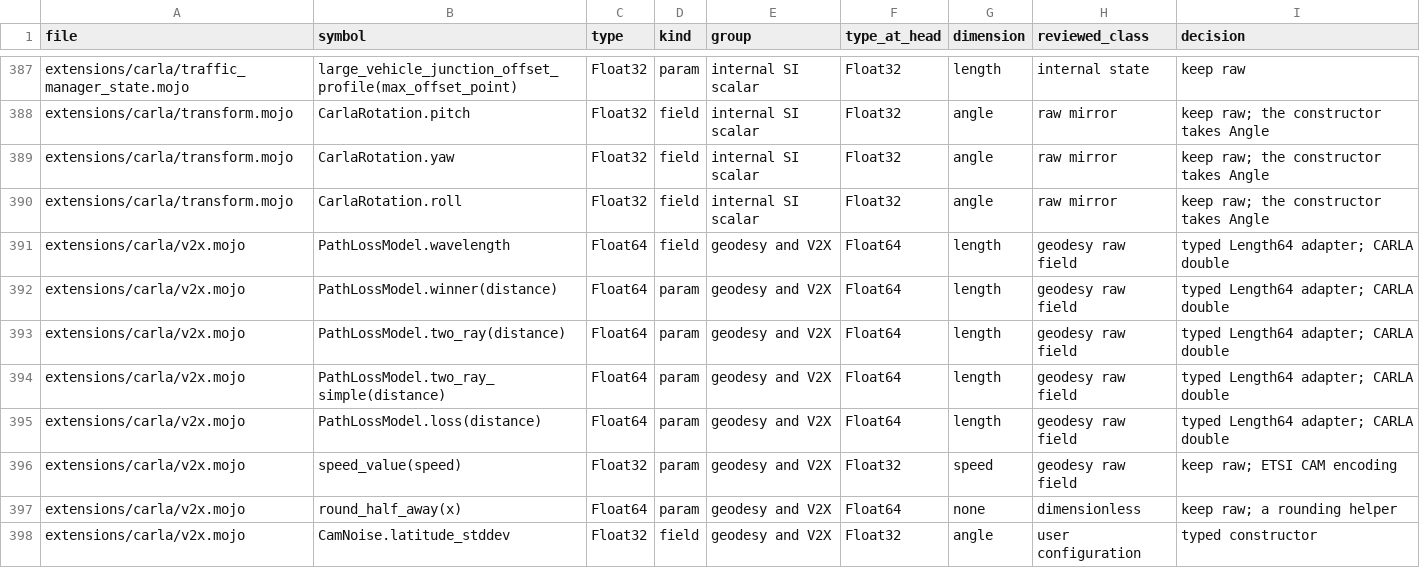
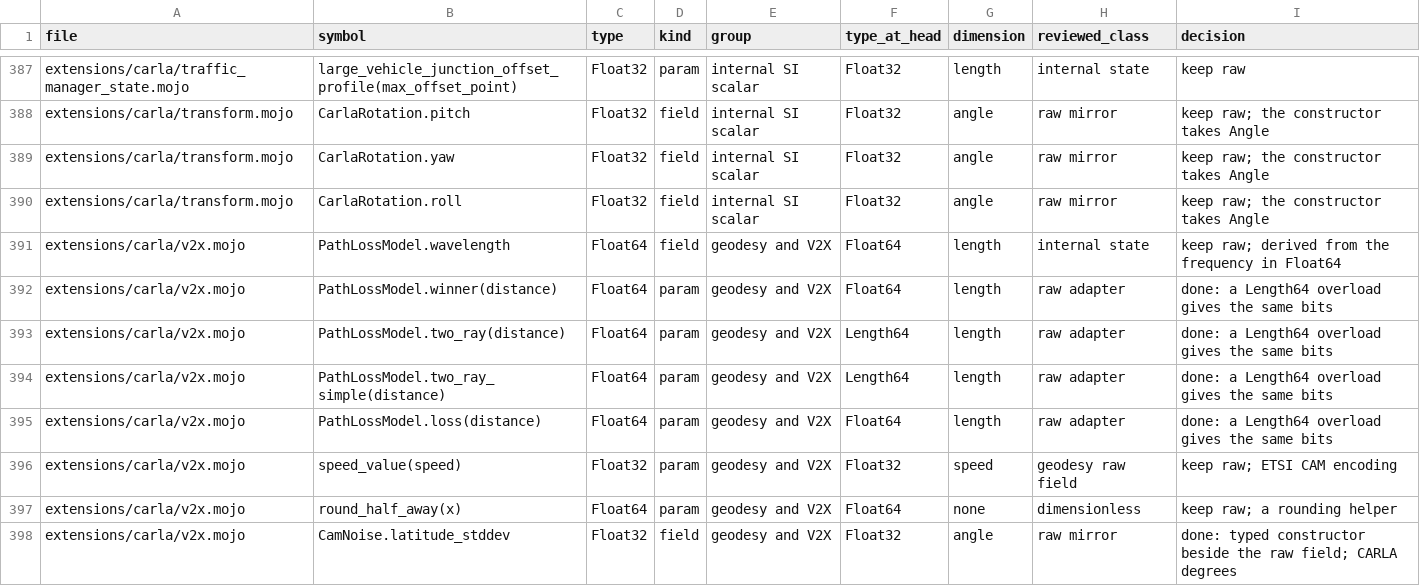
Before and after one commit to SethKitchen/ThreeMojo, a TSV file: docs/validation/carla-quantity-inventory-333.tsv, drawn as a sheet; only a part is shown, gaps mark what is left out; the diff covers the shown part only.

```diff
--- a/docs/validation/carla-quantity-inventory-333.tsv
+++ b/docs/validation/carla-quantity-inventory-333.tsv
@@ -390,9 +390,9 @@ extensions/carla/transform.mojo	CarlaRotation.yaw	Float32	field	internal SI scal
 extensions/carla/transform.mojo	CarlaRotation.roll	Float32	field	internal SI scalar	Float32	angle	raw mirror	keep raw; the constructor takes Angle
-extensions/carla/v2x.mojo	PathLossModel.wavelength	Float64	field	geodesy and V2X	Float64	length	geodesy raw field	typed Length64 adapter; CARLA double
-extensions/carla/v2x.mojo	PathLossModel.winner(distance)	Float64	param	geodesy and V2X	Float64	length	geodesy raw field	typed Length64 adapter; CARLA double
-extensions/carla/v2x.mojo	PathLossModel.two_ray(distance)	Float64	param	geodesy and V2X	Float64	length	geodesy raw field	typed Length64 adapter; CARLA double
-extensions/carla/v2x.mojo	PathLossModel.two_ray_simple(distance)	Float64	param	geodesy and V2X	Float64	length	geodesy raw field	typed Length64 adapter; CARLA double
-extensions/carla/v2x.mojo	PathLossModel.loss(distance)	Float64	param	geodesy and V2X	Float64	length	geodesy raw field	typed Length64 adapter; CARLA double
+extensions/carla/v2x.mojo	PathLossModel.wavelength	Float64	field	geodesy and V2X	Float64	length	internal state	keep raw; derived from the frequency in Float64
+extensions/carla/v2x.mojo	PathLossModel.winner(distance)	Float64	param	geodesy and V2X	Float64	length	raw adapter	done: a Length64 overload gives the same bits
+extensions/carla/v2x.mojo	PathLossModel.two_ray(distance)	Float64	param	geodesy and V2X	Length64	length	raw adapter	done: a Length64 overload gives the same bits
+extensions/carla/v2x.mojo	PathLossModel.two_ray_simple(distance)	Float64	param	geodesy and V2X	Length64	length	raw adapter	done: a Length64 overload gives the same bits
+extensions/carla/v2x.mojo	PathLossModel.loss(distance)	Float64	param	geodesy and V2X	Float64	length	raw adapter	done: a Length64 overload gives the same bits
 extensions/carla/v2x.mojo	speed_value(speed)	Float32	param	geodesy and V2X	Float32	speed	geodesy raw field	keep raw; ETSI CAM encoding
 extensions/carla/v2x.mojo	round_half_away(x)	Float64	param	geodesy and V2X	Float64	none	dimensionless	keep raw; a rounding helper
-extensions/carla/v2x.mojo	CamNoise.latitude_stddev	Float32	field	geodesy and V2X	Float32	angle	user configuration	typed constructor
+extensions/carla/v2x.mojo	CamNoise.latitude_stddev	Float32	field	geodesy and V2X	Float32	angle	raw mirror	done: typed constructor beside the raw field; CARLA degrees
```
Also changed, not shown: 59 edited cells elsewhere in this file, 3 other files.
